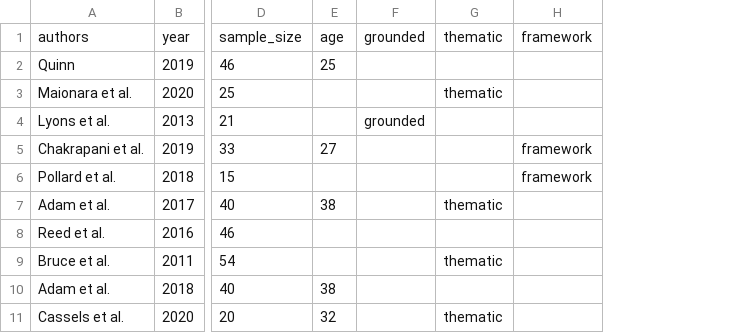
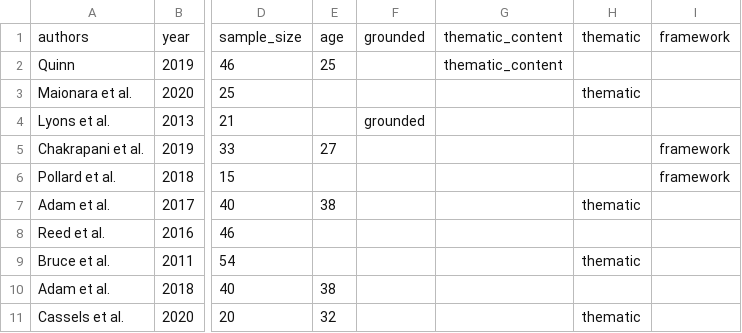
Before and after one commit to MaxenceOuafik/MSM-Syndemic-Scoping-Review, a CSV file: Data/summary_qualitative.csv, drawn as a sheet; only a part is shown, gaps mark what is left out; the diff names each change by its address in the sheet, - before the commit and + after, or states it on an @@ line.

```diff
--- a/Data/summary_qualitative.csv
+++ b/Data/summary_qualitative.csv
+column G, rows 1-2: thematic_content | thematic_content
```
Also changed, not shown: Data/overview_of_studies.csv, Data/summary_quantitative.csv, 2 other files.
